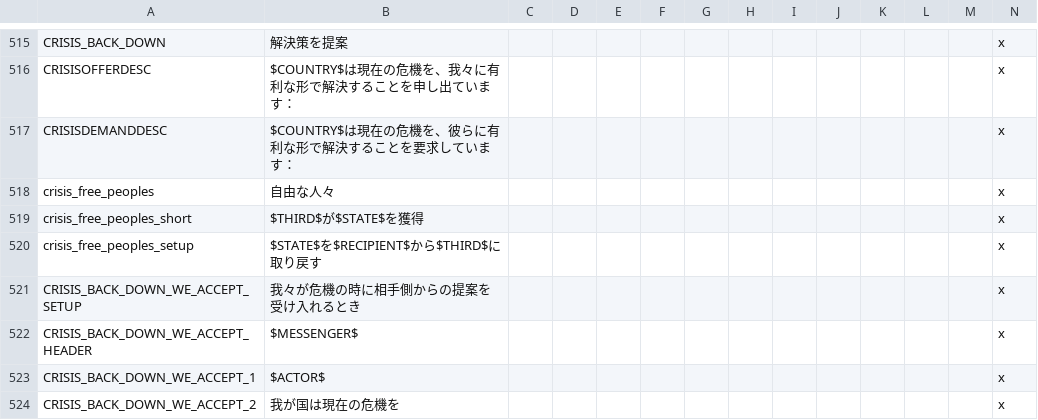
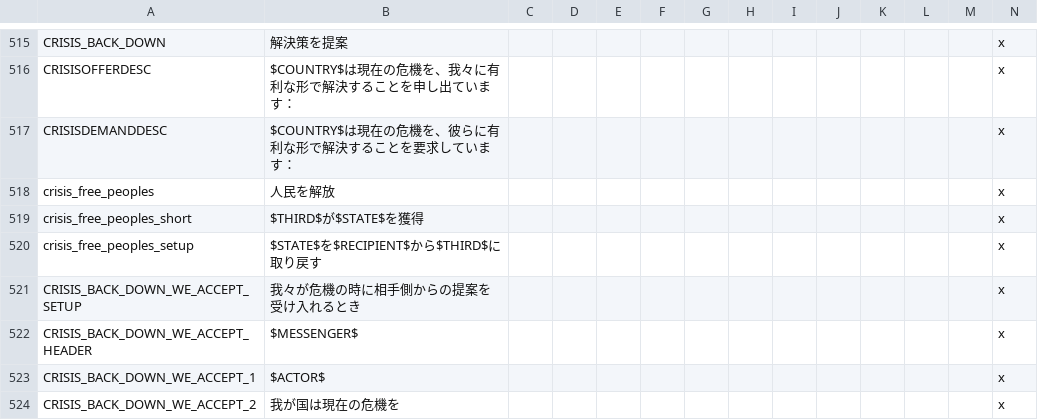
Before and after one commit to matanki-saito/VIC2JPModAppendixI, a CSV file: source/localisation/darkness.csv, drawn as a sheet; only a part is shown, gaps mark what is left out.

```diff
--- a/source/localisation/darkness.csv
+++ b/source/localisation/darkness.csv
@@ -517,3 +517,3 @@ CRISISOFFERDESC;$COUNTRY$は現在の危機を、我々に有利な形で解決
 CRISISDEMANDDESC;$COUNTRY$は現在の危機を、彼らに有利な形で解決することを要求しています：;;;;;;;;;;;;x
-crisis_free_peoples;自由な人々;;;;;;;;;;;;x
+crisis_free_peoples;人民を解放;;;;;;;;;;;;x
 crisis_free_peoples_short;$THIRD$が$STATE$を獲得;;;;;;;;;;;;x
```
Also changed, not shown: source/localisation/newspaper_text.csv, 1 other file.
